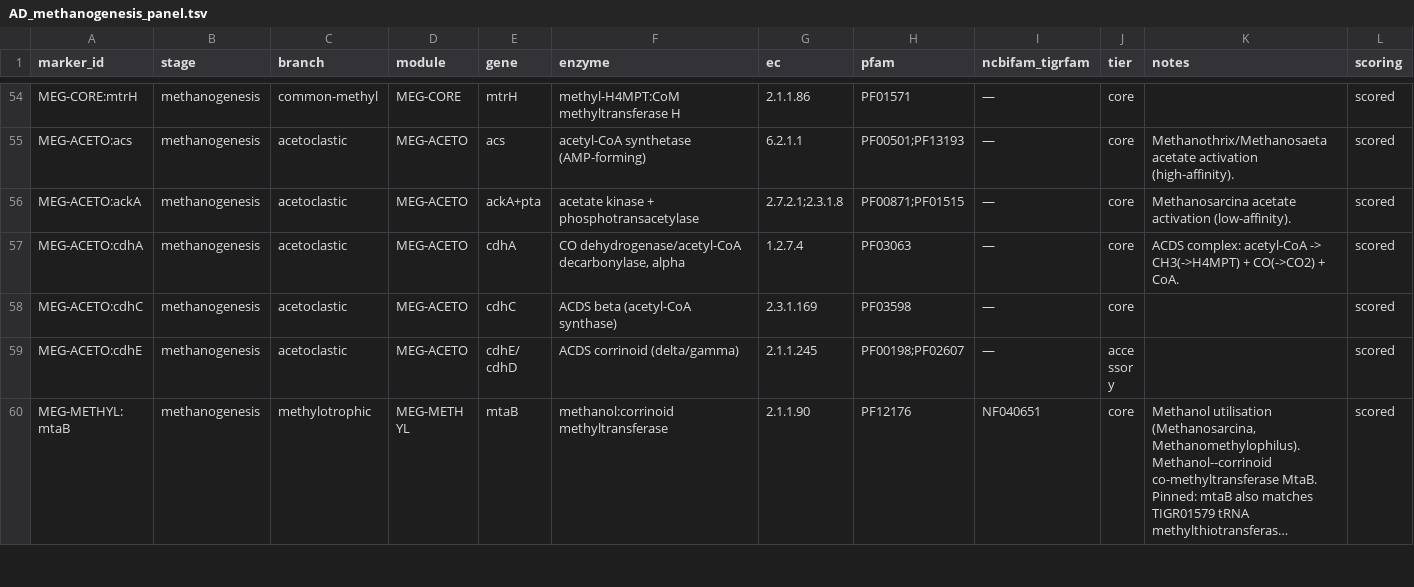
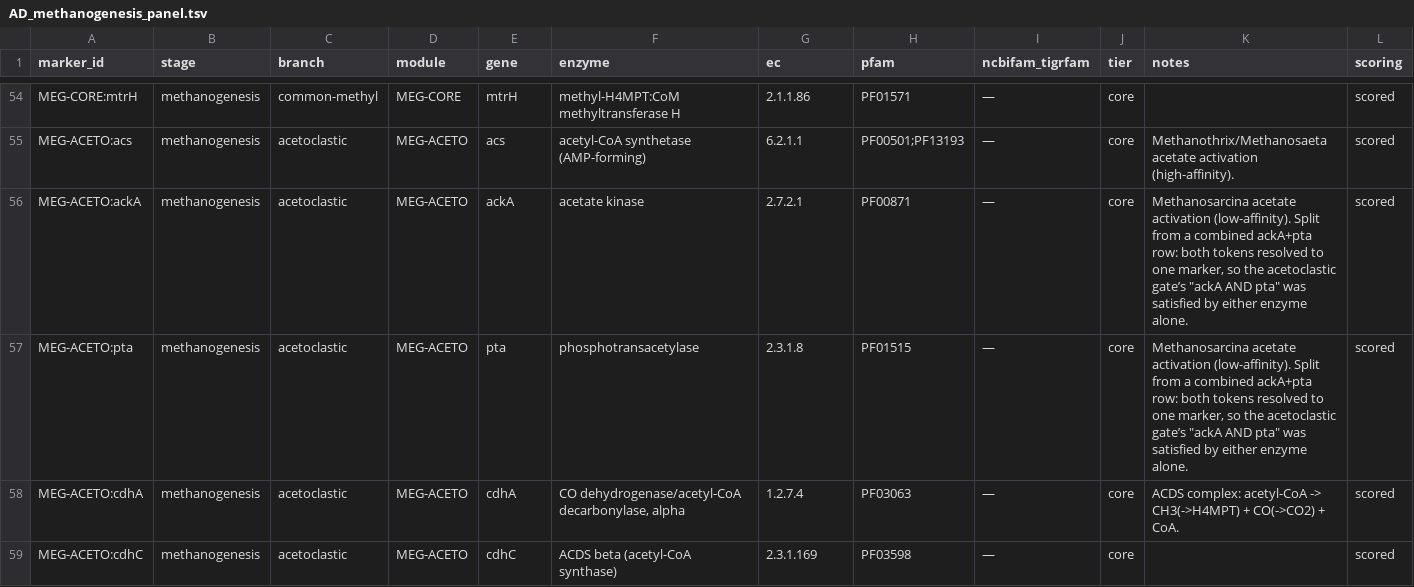
Before and after one commit to tpall/digestome, a TSV file: AD_methanogenesis_panel.tsv, drawn as a sheet; only a part is shown, gaps mark what is left out; the shorter side is filled out with more unchanged rows; long unchanged cells end in ….

```diff
--- a/AD_methanogenesis_panel.tsv
+++ b/AD_methanogenesis_panel.tsv
@@ -55,3 +55,4 @@ MEG-CORE:mtrH	methanogenesis	common-methyl	MEG-CORE	mtrH	methyl-H4MPT:CoM methyl
 MEG-ACETO:acs	methanogenesis	acetoclastic	MEG-ACETO	acs	acetyl-CoA synthetase (AMP-forming)	6.2.1.1	PF00501;PF13193	—	core	Methanothrix/Methanosaeta acetate activation (high-affinity).	scored
-MEG-ACETO:ackA	methanogenesis	acetoclastic	MEG-ACETO	ackA+pta	acetate kinase + phosphotransacetylase	2.7.2.1;2.3.1.8	PF00871;PF01515	—	core	Methanosarcina acetate activation (low-affinity).	scored
+MEG-ACETO:ackA	methanogenesis	acetoclastic	MEG-ACETO	ackA	acetate kinase	2.7.2.1	PF00871	—	core	"Methanosarcina acetate activation (low-affinity). Split from a combined ackA+pta row: both tokens resolved to one marker, so the acetoclastic gate’s ""ackA AND pta"" was satisfied by either enzyme alone."	scored
+MEG-ACETO:pta	methanogenesis	acetoclastic	MEG-ACETO	pta	phosphotransacetylase	2.3.1.8	PF01515	—	core	"Methanosarcina acetate activation (low-affinity). Split from a combined ackA+pta row: both tokens resolved to one marker, so the acetoclastic gate’s ""ackA AND pta"" was satisfied by either enzyme alone."	scored
 MEG-ACETO:cdhA	methanogenesis	acetoclastic	MEG-ACETO	cdhA	CO dehydrogenase/acetyl-CoA decarbonylase, alpha	1.2.7.4	PF03063	—	core	ACDS complex: acetyl-CoA -> CH3(->H4MPT) + CO(->CO2) + CoA.	scored
```
